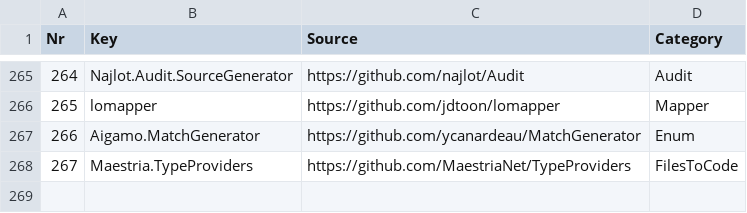
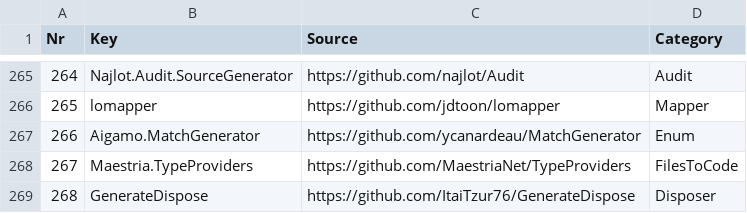
Before and after one commit to ignatandrei/RSCG_Examples, a CSV file: v2/Generator/all.csv, drawn as a sheet; only a part is shown, gaps mark what is left out.

```diff
--- a/v2/Generator/all.csv
+++ b/v2/Generator/all.csv
@@ -268 +268,2 @@ Nr,Key,Source,Category
 267,Maestria.TypeProviders, https://github.com/MaestriaNet/TypeProviders,FilesToCode
+268,GenerateDispose, https://github.com/ItaiTzur76/GenerateDispose,Disposer
```
Also changed, not shown: 15 other files.
